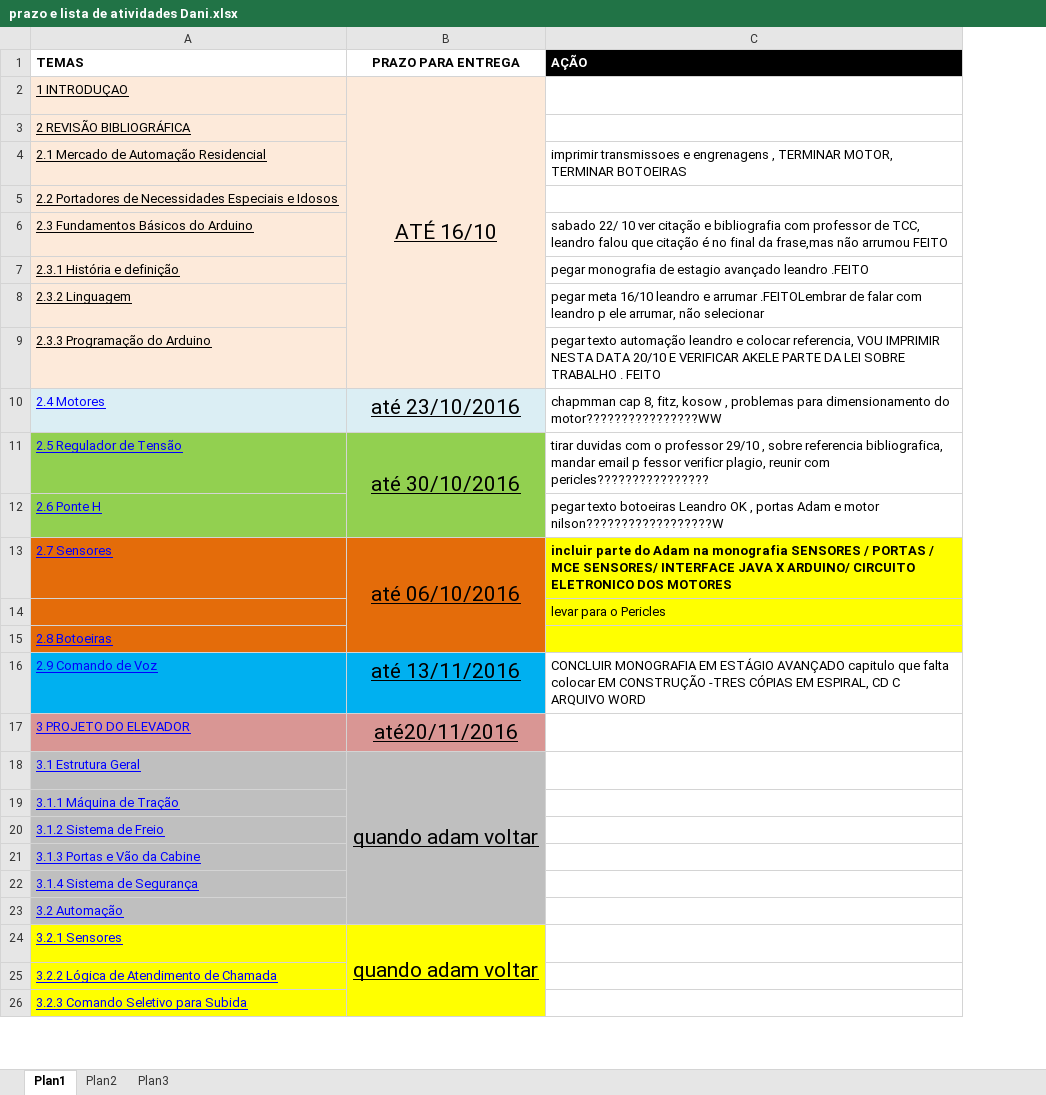
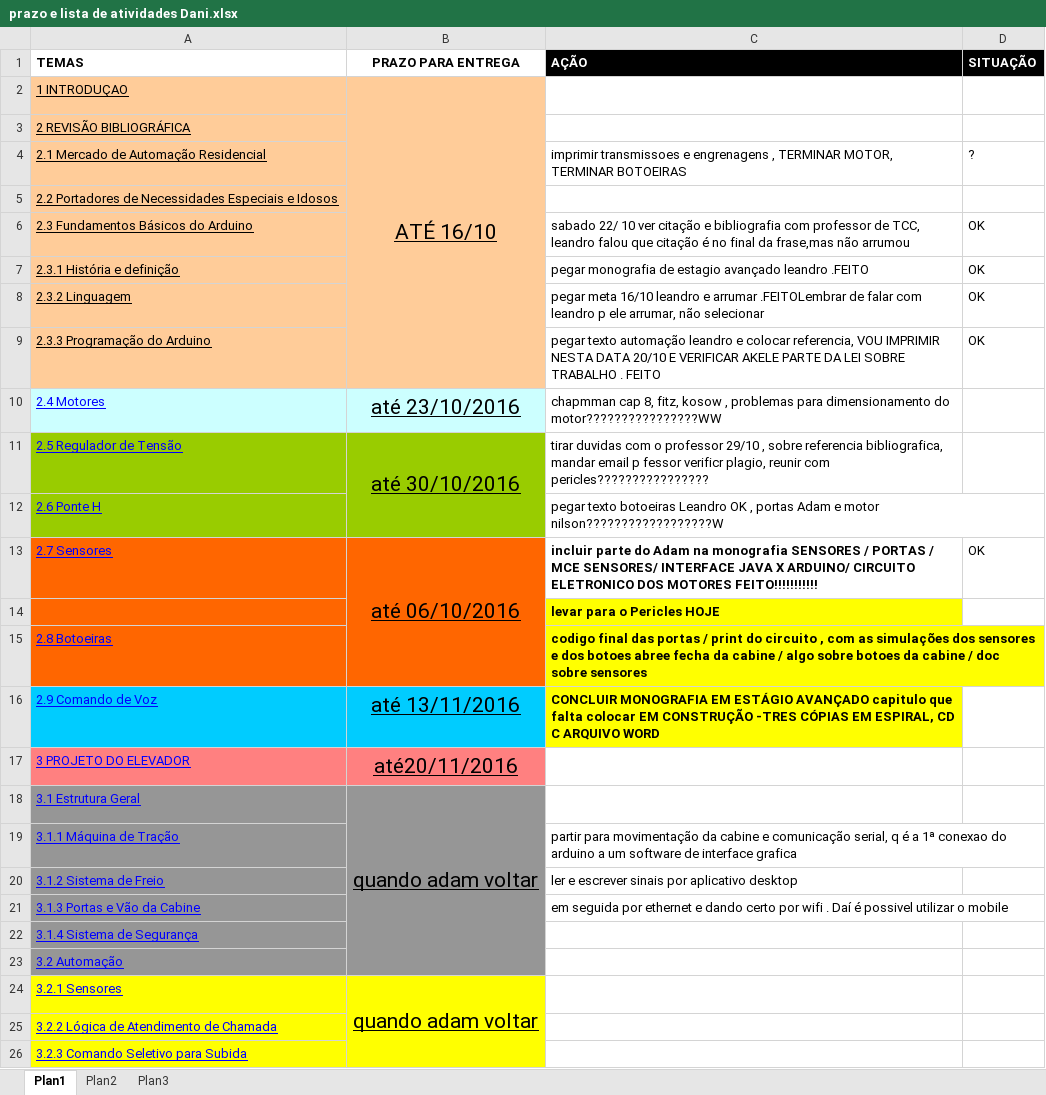
Before and after one commit to AdamCampos/TCC, an Excel workbook: DOCUMENTOS/prazo e lista de atividades Dani.xlsx, sheet Plan1, drawn as a sheet; only a part is shown; values as stored, in another font and other column widths than the file's, no borders; the diff names each change by its address in the sheet, - before the commit and + after, or states it on an @@ line.

Commit message:
Add files via upload

```diff
--- a/DOCUMENTOS/prazo e lista de atividades Dani.xlsx (sheet Plan1)
+++ b/DOCUMENTOS/prazo e lista de atividades Dani.xlsx (sheet Plan1)
+column D (SITUAÇÃO), rows 4-13: ? |  | OK | OK | OK | OK |  |  |  | OK
-A2:B9 fill: #FDEADA
+A2:B9 fill: #FFCC99
-C6 (AÇÃO): …não arrumou FEITO
+C6 (AÇÃO): …não arrumou
-A11:B12 fill: #92D050
+A11:B12 fill: #99CC00
-A13:B15 fill: #E46C0A
+A13:B15 fill: #FF6600
-C13 (AÇÃO): …DOS MOTORES
+C13 (AÇÃO): …DOS MOTORES FEITO!!!!!!!!!!!
-C13 fill: #FFFF00
+C13 fill: none
-C14 (AÇÃO): levar para o Pericles
+C14 (AÇÃO): levar para o Pericles HOJE
-C14 bold: off
+C14 bold: on
-C15 (AÇÃO): (empty)
+C15 (AÇÃO): codigo final das portas / print do circuito , com as simulações dos sensores e dos botoes abree fecha da cabine / algo sobre botoes da cabine / doc sobre sensores
-A16:B16 fill: #00B0F0
+A16:B16 fill: #00CCFF
@@ C16 fill: none → #FFFF00, bold: off → on @@
-A17:B17 fill: #D99694
+A17:B17 fill: #FF8080
-A18:B23 fill: #BFBFBF
+A18:B23 fill: #969696
-C19 (AÇÃO): (empty)
+C19 (AÇÃO): partir para movimentação da cabine e comunicação serial, q é a 1ª conexao do arduino a um software de interface grafica
-C20 (AÇÃO): (empty)
+C20 (AÇÃO): ler e escrever sinais por aplicativo desktop
-C21 (AÇÃO): (empty)
+C21 (AÇÃO): em seguida por ethernet e dando certo por wifi . Daí é possivel utilizar o mobile
```
